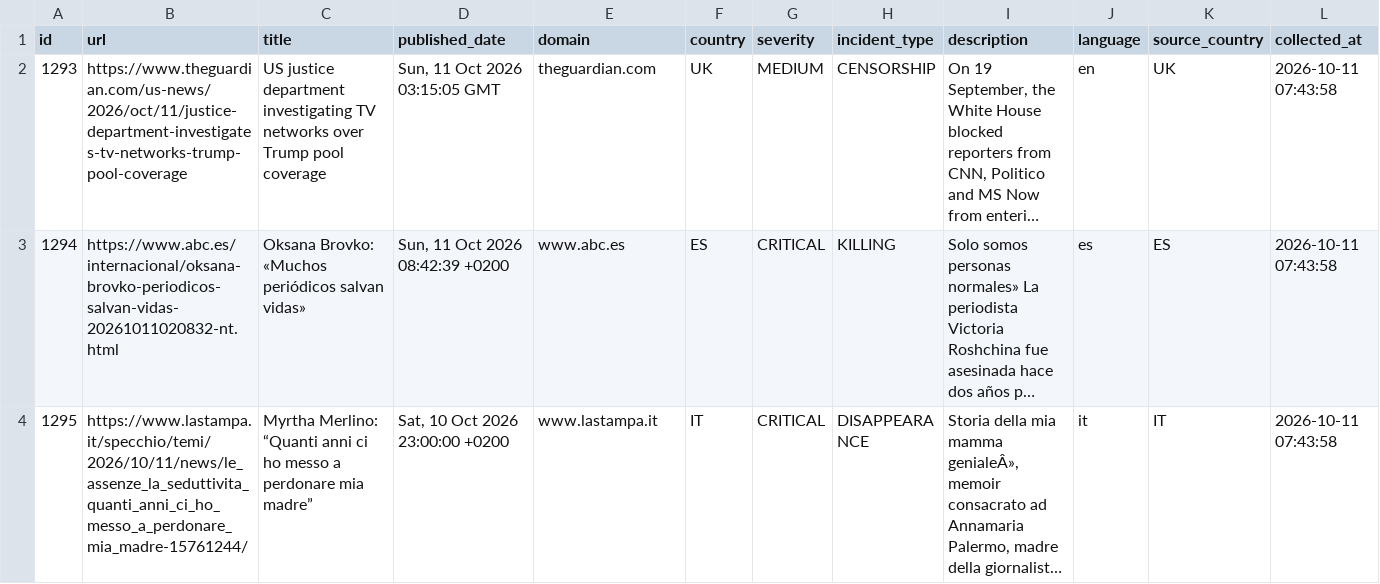
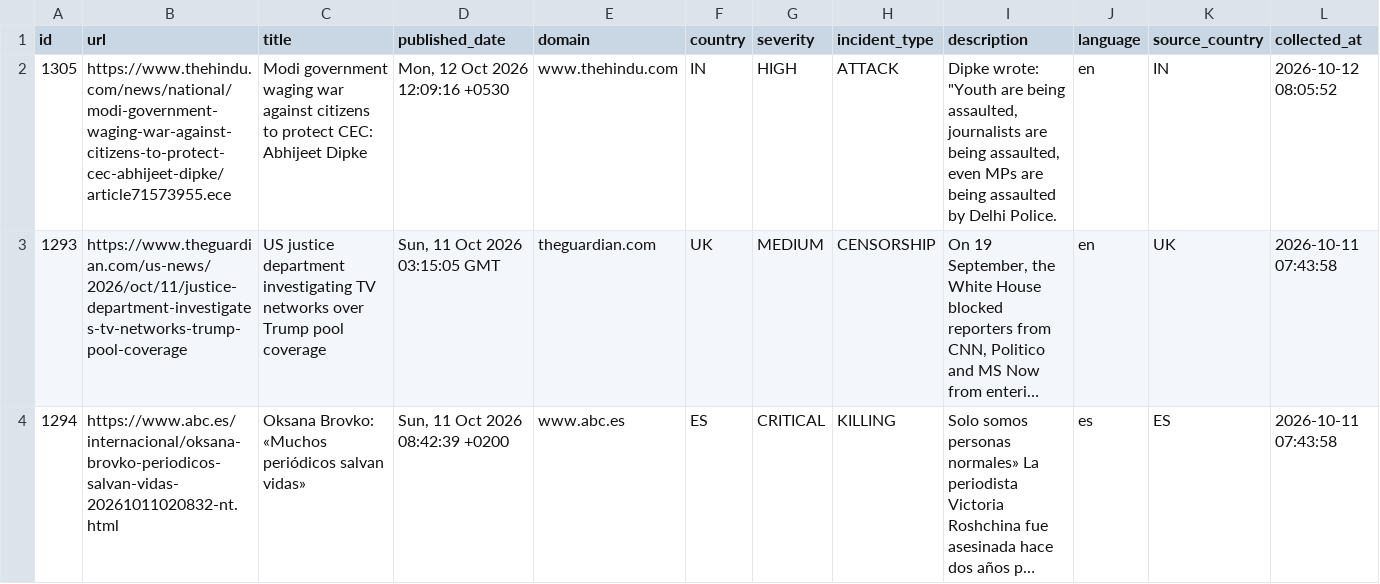
Before and after one commit to nunocalaim/journalist-safety-monitor-ccnews, a CSV file: data/exports/incidents_180d.csv, drawn as a sheet; only a part is shown; the shorter side is filled out with more unchanged rows; long unchanged cells end in …; rows hold the shown columns only; the diff names each change by its address in the sheet, - before the commit and + after, or states it on an @@ line.

```diff
--- a/data/exports/incidents_180d.csv
+++ b/data/exports/incidents_180d.csv
+row 2: 1305 | https://www.thehindu.com/news/national/modi-government-waging-war-against-citizens-to-protect-cec-abhijeet-dipke/article71573955.ece | Modi government waging war against citizens to protect CEC: Abhijeet Dipke | Mon, 12 Oct 2026 12:09:16 +0530 | www.thehindu.com | IN | HIGH | ATTACK | Dipke wrote: "Youth are being assaulted, journalists are being assaulted, even MPs are being assaulted by Delhi Police. | en | IN | 2026-10-12 08:05:52
```
Also changed, not shown: data/exports/incidents_30d.csv, data/exports/incidents_full.csv, 7 other files.
